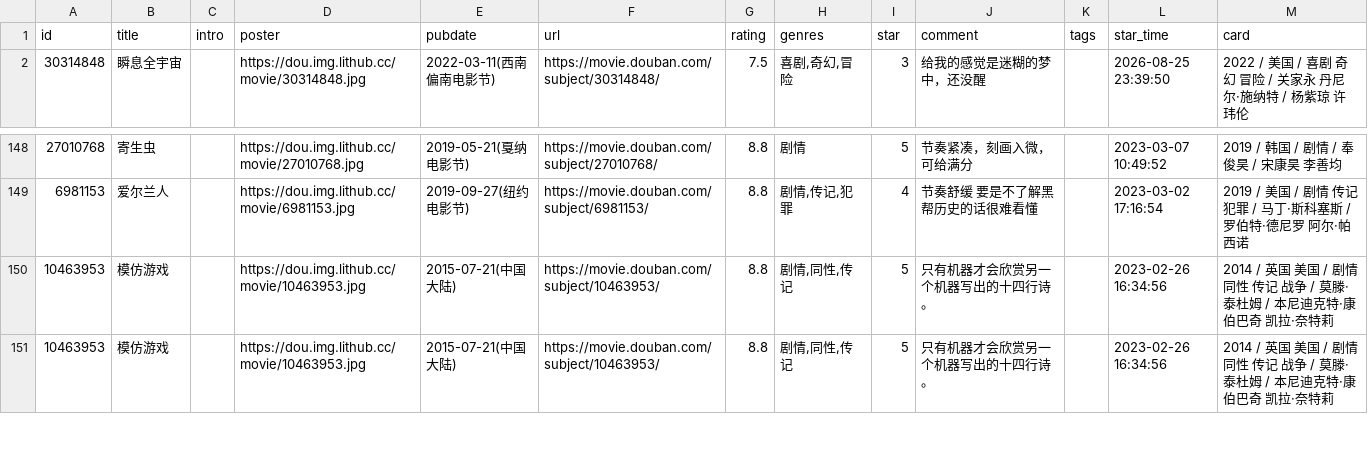
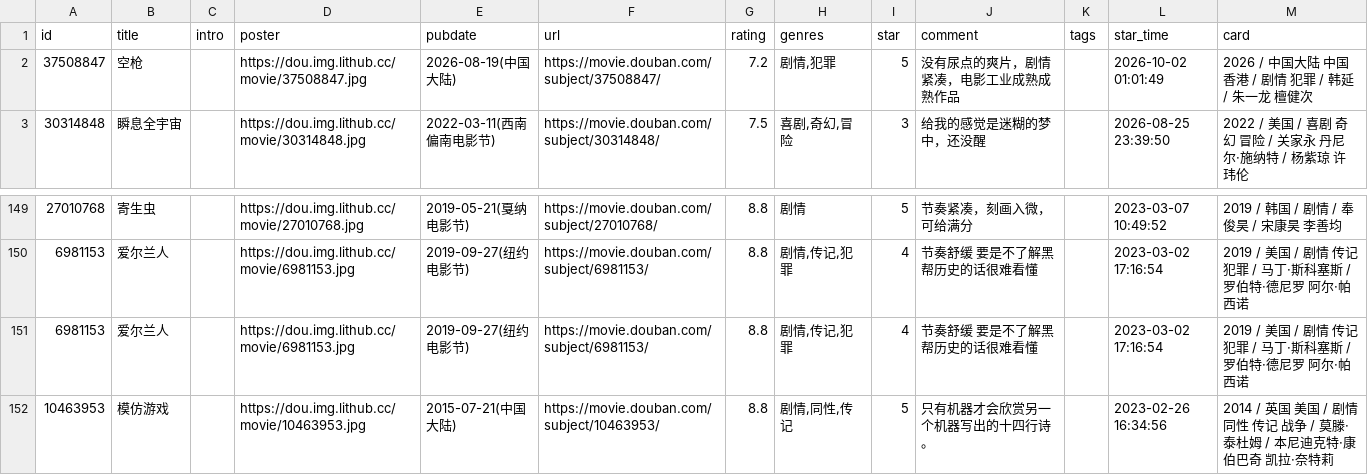
Before and after one commit to BachWV/gh-action-movie, a CSV file: movie.csv, drawn as a sheet; only a part is shown, gaps mark what is left out.

Commit message:
update douban

```diff
--- a/movie.csv
+++ b/movie.csv
@@ -1,2 +1,3 @@
 id,title,intro,poster,pubdate,url,rating,genres,star,comment,tags,star_time,card
+37508847,空枪,,https://dou.img.lithub.cc/movie/37508847.jpg,2026-08-19(中国大陆),https://movie.douban.com/subject/37508847/,7.2,"剧情,犯罪",5,没有尿点的爽片，剧情紧凑，电影工业成熟成熟作品,,2026-10-02 01:01:49,2026 / 中国大陆 中国香港 / 剧情 犯罪 / 韩延 / 朱一龙 檀健次
 30314848,瞬息全宇宙,,https://dou.img.lithub.cc/movie/30314848.jpg,2022-03-11(西南偏南电影节),https://movie.douban.com/subject/30314848/,7.5,"喜剧,奇幻,冒险",3,给我的感觉是迷糊的梦中，还没醒,,2026-08-25 23:39:50,2022 / 美国 / 喜剧 奇幻 冒险 / 关家永 丹尼尔·施纳特 / 杨紫琼 许玮伦
@@ -157,4 +158,3 @@ id,title,intro,poster,pubdate,url,rating,genres,star,comment,tags,star_time,card
 6981153,爱尔兰人,,https://dou.img.lithub.cc/movie/6981153.jpg,2019-09-27(纽约电影节),https://movie.douban.com/subject/6981153/,8.8,"剧情,传记,犯罪",4,节奏舒缓 要是不了解黑帮历史的话很难看懂,,2023-03-02 17:16:54,2019 / 美国 / 剧情 传记 犯罪 / 马丁·斯科塞斯 / 罗伯特·德尼罗 阿尔·帕西诺
-10463953,模仿游戏,,https://dou.img.lithub.cc/movie/10463953.jpg,2015-07-21(中国大陆),https://movie.douban.com/subject/10463953/,8.8,"剧情,同性,传记",5,"只有机器才会欣赏另一个机器写出的十四行诗。
-",,2023-02-26 16:34:56,2014 / 英国 美国 / 剧情 同性 传记 战争 / 莫滕·泰杜姆 / 本尼迪克特·康伯巴奇 凯拉·奈特莉
+6981153,爱尔兰人,,https://dou.img.lithub.cc/movie/6981153.jpg,2019-09-27(纽约电影节),https://movie.douban.com/subject/6981153/,8.8,"剧情,传记,犯罪",4,节奏舒缓 要是不了解黑帮历史的话很难看懂,,2023-03-02 17:16:54,2019 / 美国 / 剧情 传记 犯罪 / 马丁·斯科塞斯 / 罗伯特·德尼罗 阿尔·帕西诺
 10463953,模仿游戏,,https://dou.img.lithub.cc/movie/10463953.jpg,2015-07-21(中国大陆),https://movie.douban.com/subject/10463953/,8.8,"剧情,同性,传记",5,"只有机器才会欣赏另一个机器写出的十四行诗。
```
